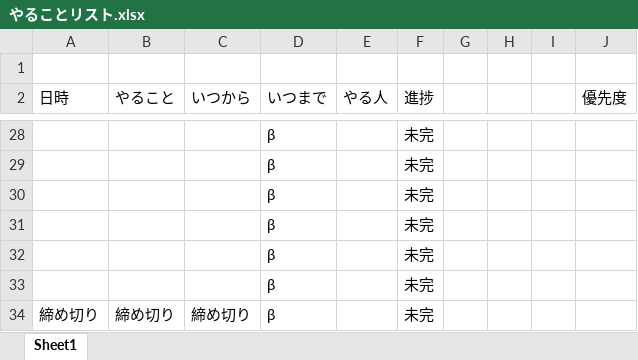
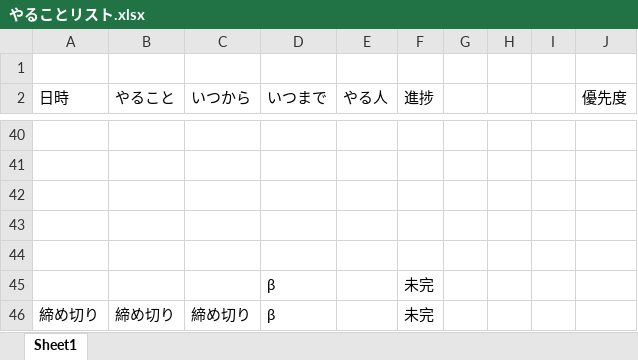
Before and after one commit to r1towww/osore, an Excel workbook: やることリスト.xlsx, sheet Sheet1, drawn as a sheet; only a part is shown, gaps mark what is left out; values as stored, in another font and other column widths than the file's, no borders; addresses are those after the commit; the diff covers the shown part only; the diff names each change by its address in the sheet, - before the commit and + after, or states it on an @@ line.

```diff
--- a/やることリスト.xlsx (sheet Sheet1)
+++ b/やることリスト.xlsx (sheet Sheet1)
-row 40:  |  |  | β |  | 未完
+row 40: (empty)
-row 41:  |  |  | β |  | 未完
+row 41: (empty)
-row 42:  |  |  | β |  | 未完
+row 42: (empty)
-row 43:  |  |  | β |  | 未完
+row 43: (empty)
-row 44:  |  |  | β |  | 未完
+row 44: (empty)
```
Also changed, not shown: 19 added rows, 7 removed rows and 29 edited cells elsewhere in this sheet, 5 other files.
